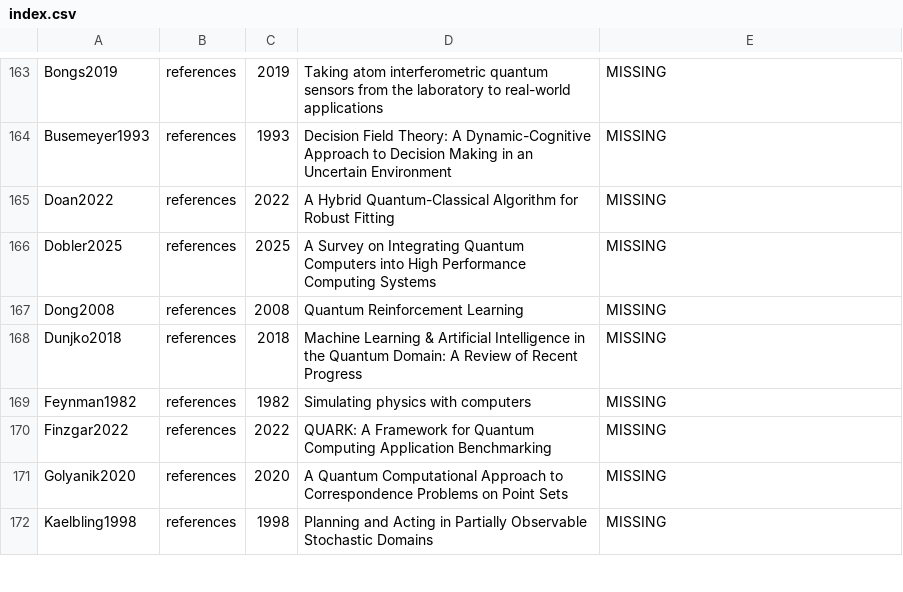
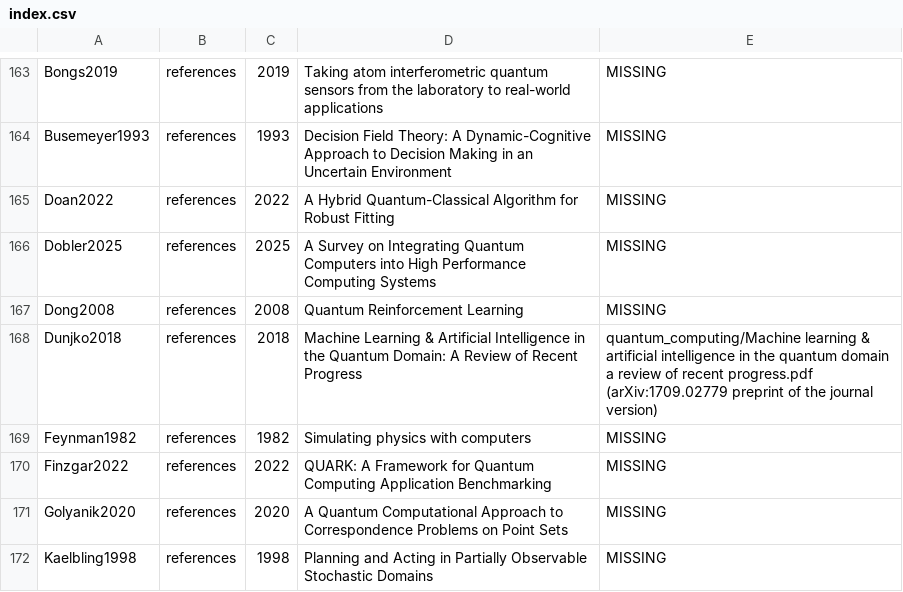
Before and after one commit to yeshwanthguru/robotics_main_personal, a CSV file: github/k/Survey1_fulltexts/index.csv, drawn as a sheet; only a part is shown, gaps mark what is left out.

Commit message:
Survey 1 full texts: add Dunjko2018 (arXiv preprint found in quantum_computing/)

```diff
--- a/github/k/Survey1_fulltexts/index.csv
+++ b/github/k/Survey1_fulltexts/index.csv
@@ -167,3 +167,3 @@ Dobler2025,references,2025,A Survey on Integrating Quantum Computers into High P
 Dong2008,references,2008,Quantum Reinforcement Learning,MISSING
-Dunjko2018,references,2018,Machine Learning & Artificial Intelligence in the Quantum Domain: A Review of Recent Progress,MISSING
+Dunjko2018,references,2018,Machine Learning & Artificial Intelligence in the Quantum Domain: A Review of Recent Progress,quantum_computing/Machine learning & artificial intelligence in the quantum domain a review of recent progress.pdf (arXiv:1709.02779 preprint of the journal version)
 Feynman1982,references,1982,Simulating physics with computers,MISSING
```
Also changed, not shown: 2 other files.
